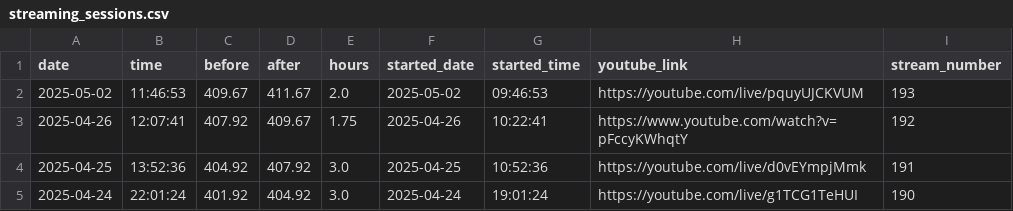
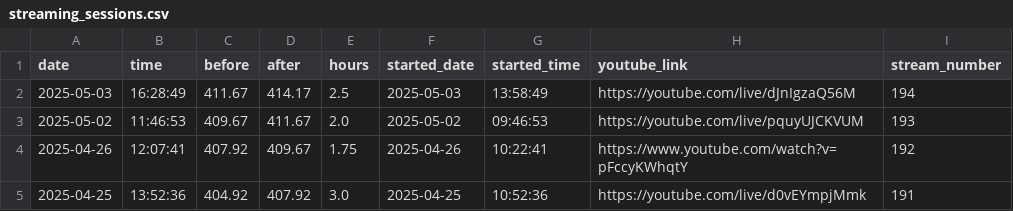
Before and after one commit to BriceChivu/Mandarin-progression, a CSV file: streaming_sessions.csv, drawn as a sheet; only a part is shown; the shorter side is filled out with more unchanged rows.

```diff
--- a/streaming_sessions.csv
+++ b/streaming_sessions.csv
@@ -1,2 +1,3 @@
 date,time,before,after,hours,started_date,started_time,youtube_link,stream_number
+2025-05-03,16:28:49,411.67,414.17,2.5,2025-05-03,13:58:49,https://youtube.com/live/dJnIgzaQ56M,194
 2025-05-02,11:46:53,409.67,411.67,2.0,2025-05-02,09:46:53,https://youtube.com/live/pquyUJCKVUM,193
```
Also changed, not shown: daily_summary.csv, 9 other files.
